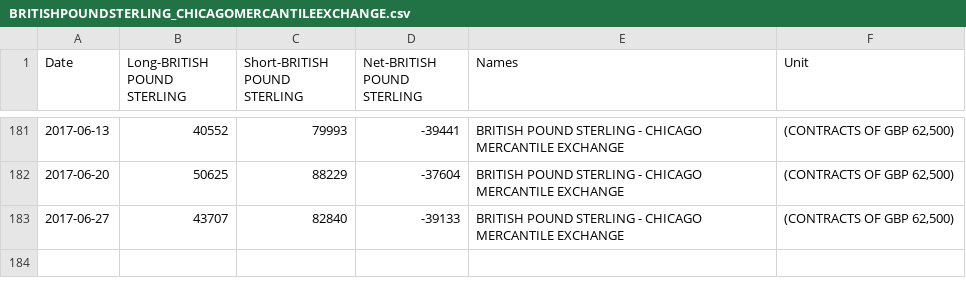
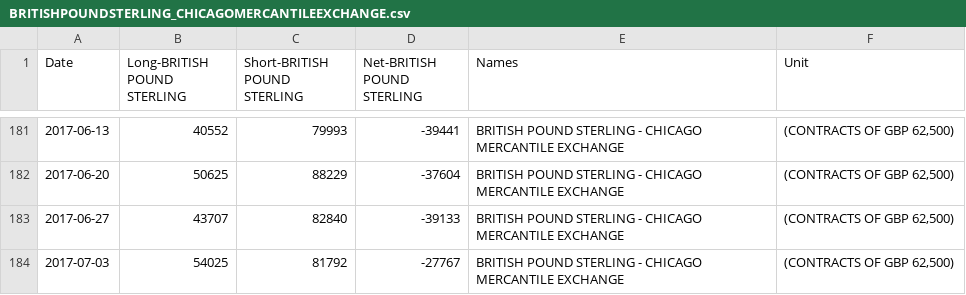
Before and after one commit to am-consulting/am-consulting.github.io, a CSV file: csv/csvData/TSdata/BRITISHPOUNDSTERLING_CHICAGOMERCANTILEEXCHANGE.csv, drawn as a sheet; only a part is shown, gaps mark what is left out; the diff names each change by its address in the sheet, - before the commit and + after, or states it on an @@ line.

```diff
--- a/csv/csvData/TSdata/BRITISHPOUNDSTERLING_CHICAGOMERCANTILEEXCHANGE.csv
+++ b/csv/csvData/TSdata/BRITISHPOUNDSTERLING_CHICAGOMERCANTILEEXCHANGE.csv
+row 184: 2017-07-03 | 54025 | 81792 | -27767 | BRITISH POUND STERLING - CHICAGO MERCANTILE EXCHANGE | (CONTRACTS OF GBP 62,500)
```
Also changed, not shown: csv/csvData/TSdata/AUSTRALIANDOLLAR_CHICAGOMERCANTILEEXCHANGE.csv, csv/csvData/TSdata/CANADIANDOLLAR_CHICAGOMERCANTILEEXCHANGE.csv, 26 other files.
